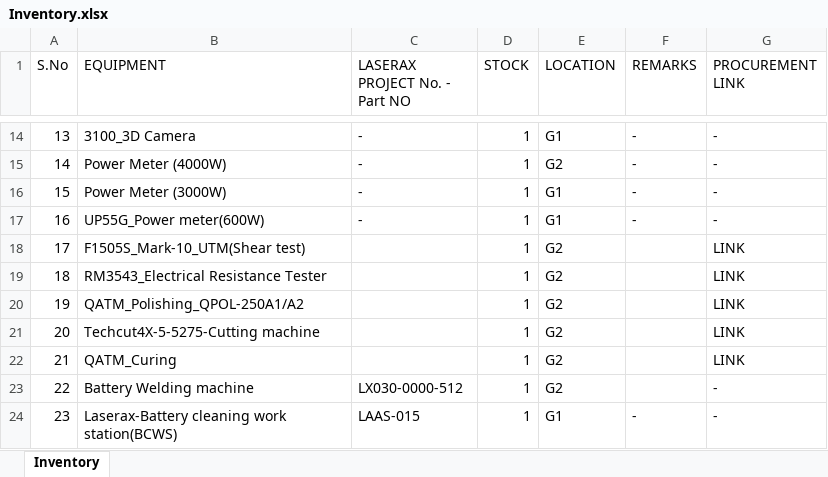
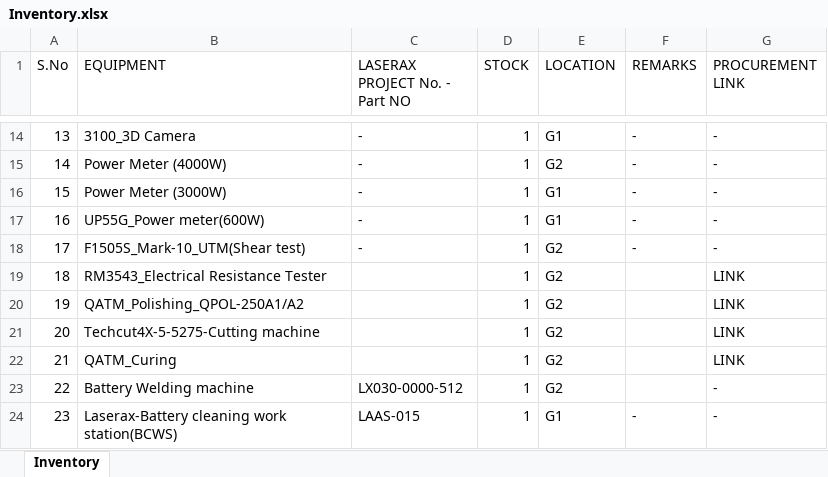
Before and after one commit to BBhattarai445/Inventory-Management, an Excel workbook: Inventory.xlsx, sheet Inventory, drawn as a sheet; only a part is shown, gaps mark what is left out; values as stored, in another font and other column widths than the file's, no borders; the diff names each change by its address in the sheet, - before the commit and + after, or states it on an @@ line.

Commit message:
Update inventory via Streamlit

```diff
--- a/Inventory.xlsx (sheet Inventory)
+++ b/Inventory.xlsx (sheet Inventory)
-C18 (LASERAX PROJECT No. - Part NO): (empty)
+C18 (LASERAX PROJECT No. - Part NO): -
-F18 (REMARKS): (empty)
+F18 (REMARKS): -
-G18 (PROCUREMENT LINK): LINK
+G18 (PROCUREMENT LINK): -
```
